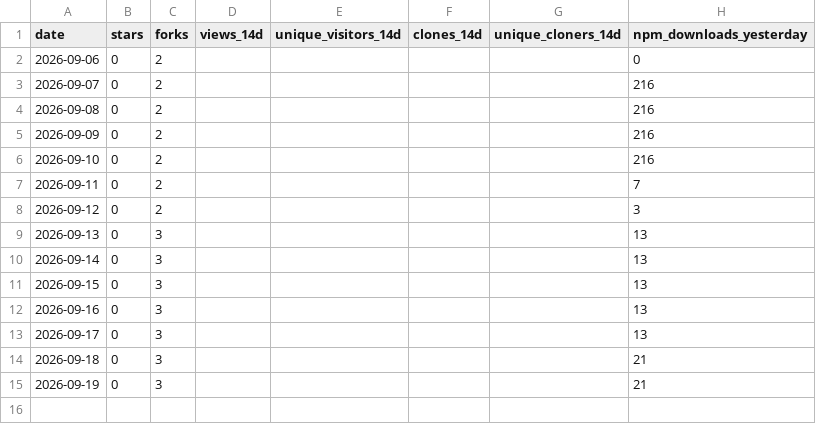
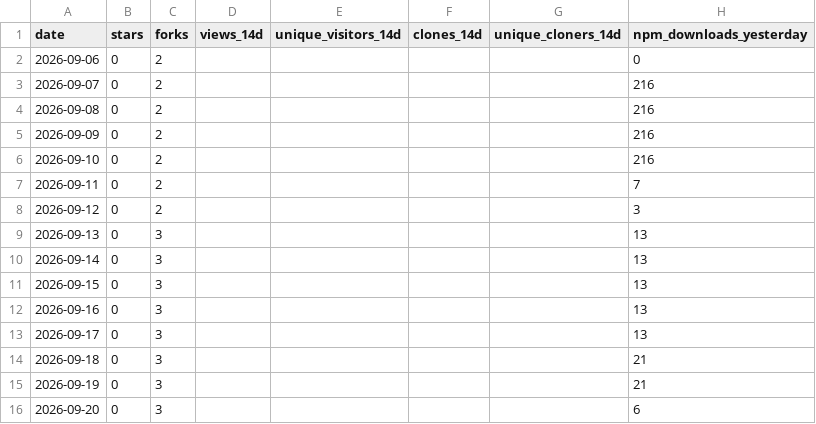
Before and after one commit to Bubblegunn/proactive-gate, a CSV file: metrics.csv, drawn as a sheet; the diff names each change by its address in the sheet, - before the commit and + after, or states it on an @@ line.

```diff
--- a/metrics.csv
+++ b/metrics.csv
+row 16: 2026-09-20 | 0 | 3 |  |  |  |  | 6
```
